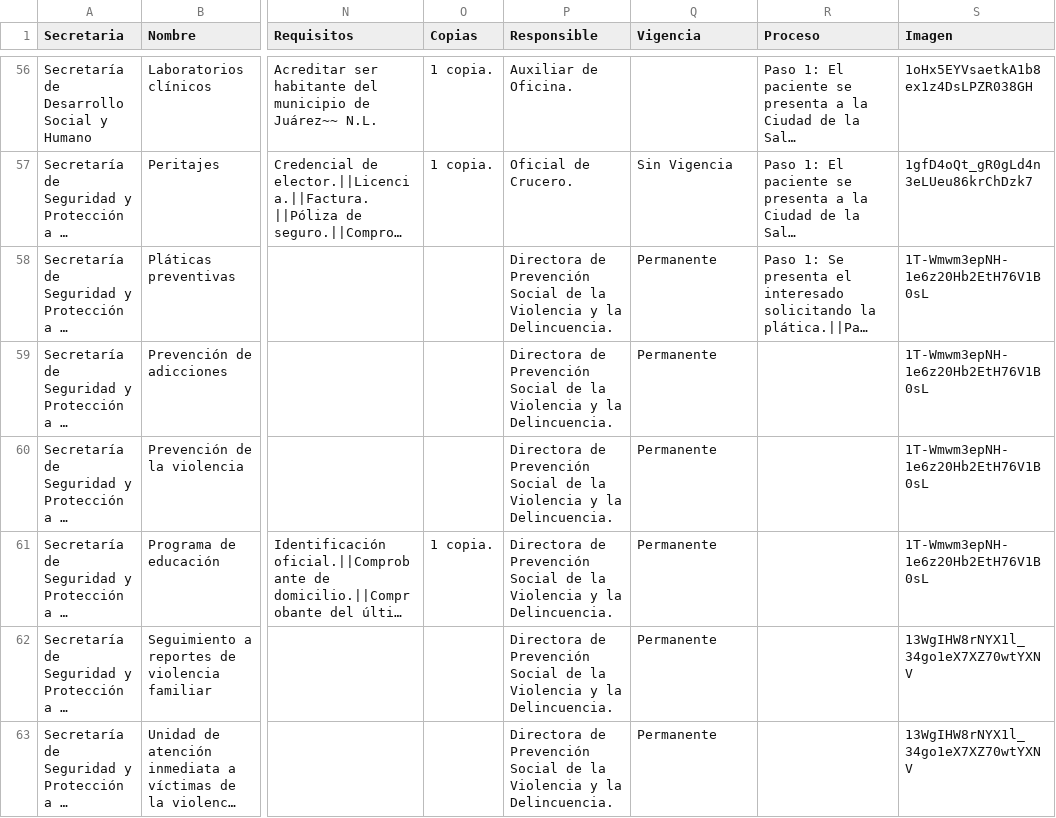
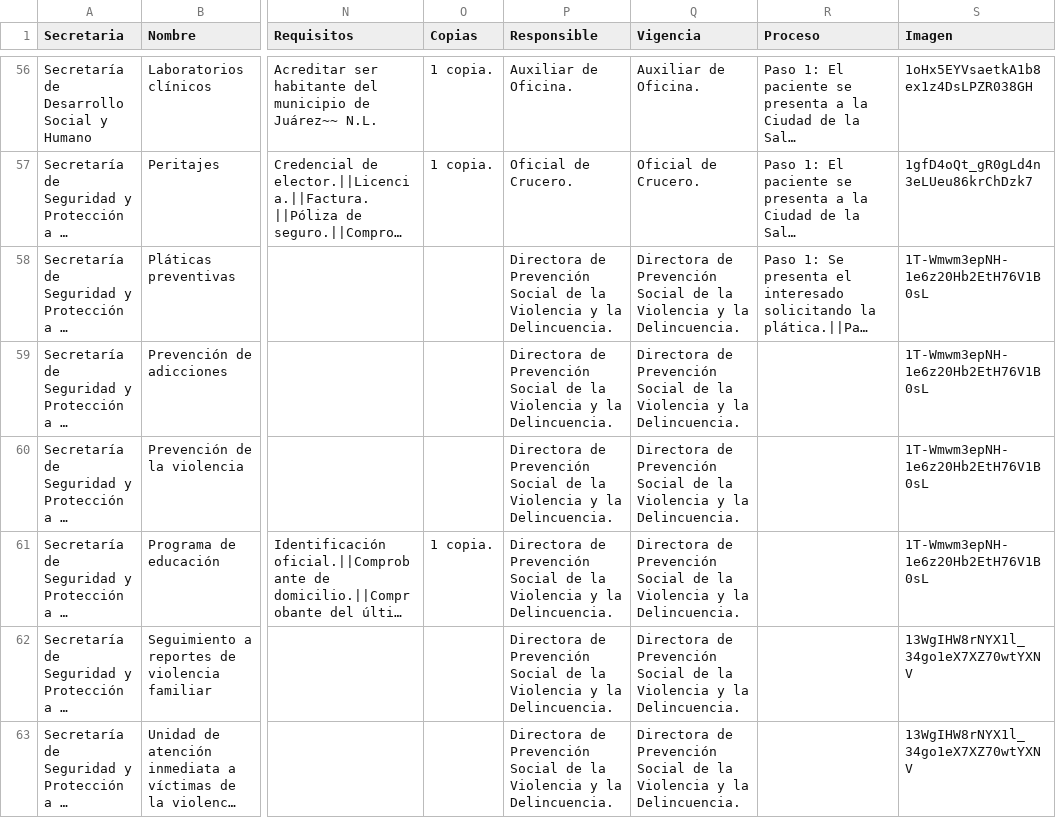
Before and after one commit to velverconsulting/soyjuarense-public, a CSV file: tramites.csv, drawn as a sheet; only a part is shown, gaps mark what is left out; long unchanged cells end in …; the diff covers the shown part only; the diff names each change by its address in the sheet, - before the commit and + after, or states it on an @@ line.

```diff
--- a/tramites.csv
+++ b/tramites.csv
-Q56 (Vigencia): (empty)
+Q56 (Vigencia): Auxiliar de Oficina.
-Q57 (Vigencia): Sin Vigencia
+Q57 (Vigencia): Oficial de Crucero.
-Q58:Q63 (Vigencia): Permanente
+Q58:Q63 (Vigencia): Directora de Prevención Social de la Violencia y la Delincuencia.
```
Also changed, not shown: 54 edited cells elsewhere in this file.
